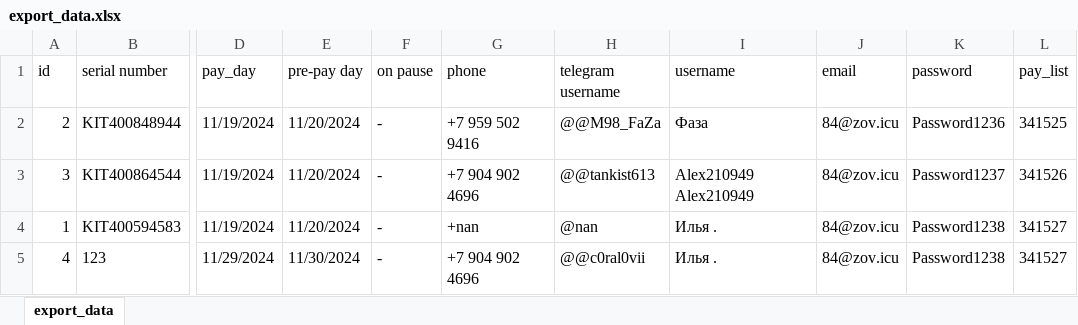
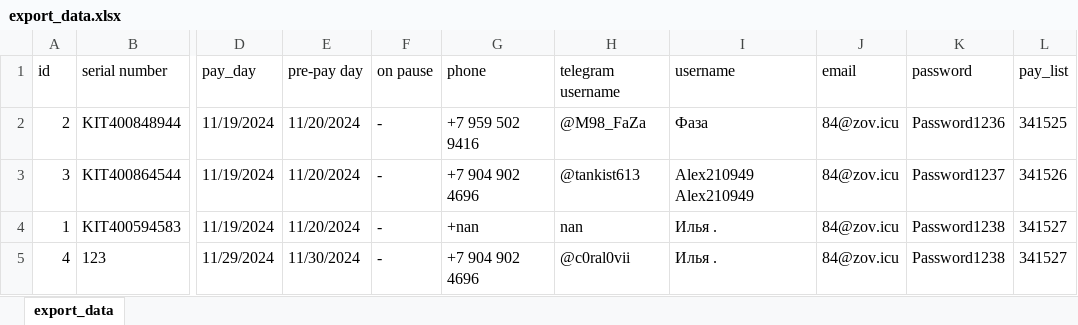
Before and after one commit to c0ral0vii/hostinger_mail_bot, an Excel workbook: temp/export/export_data.xlsx, sheet export_data, drawn as a sheet; only a part is shown, gaps mark what is left out; values as stored, in another font and other column widths than the file's, no borders; the diff names each change by its address in the sheet, - before the commit and + after, or states it on an @@ line.

```diff
--- a/temp/export/export_data.xlsx (sheet export_data)
+++ b/temp/export/export_data.xlsx (sheet export_data)
-H2 (telegram username): @@M98_FaZa
+H2 (telegram username): @M98_FaZa
-H3 (telegram username): @@tankist613
+H3 (telegram username): @tankist613
-H4 (telegram username): @nan
+H4 (telegram username): nan
-H5 (telegram username): @@c0ral0vii
+H5 (telegram username): @c0ral0vii
```
Also changed, not shown: 12 other files.
